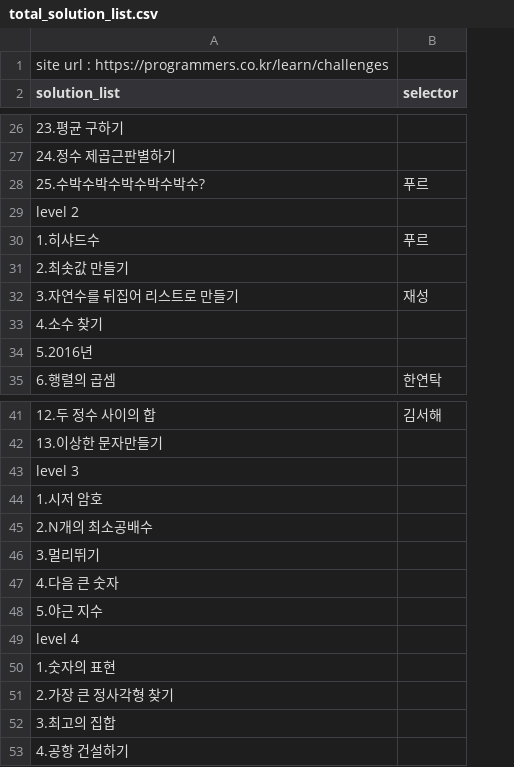
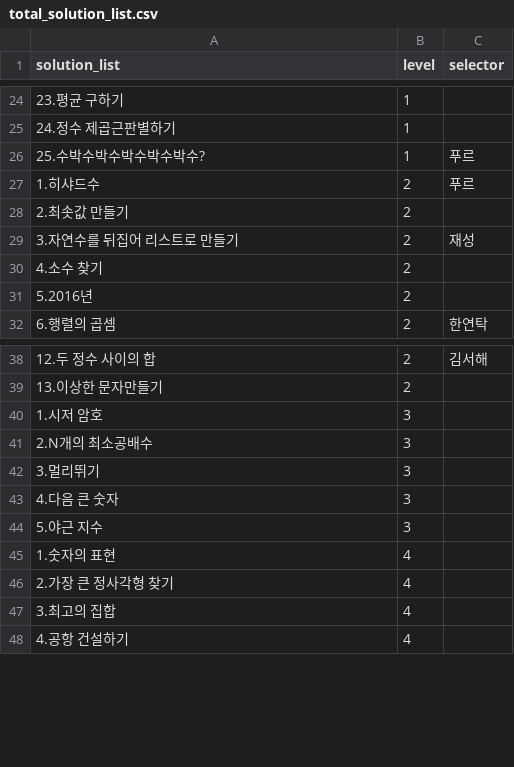
Before and after one commit to specialkong/chodev, a CSV file: algorithm/solution/total_solution_list.csv, drawn as a sheet; only a part is shown, gaps mark what is left out; removed rows and columns are numbered as before the commit, all else as after; the diff covers the shown part only; the diff names each change by its address in the sheet, - before the commit and + after, or states it on an @@ line.

```diff
--- a/algorithm/solution/total_solution_list.csv
+++ b/algorithm/solution/total_solution_list.csv
+column B (level), rows 24-32: 1 | 1 | 1 | 2 | 2 | 2 | 2 | 2 | 2; rows 38-48: 2 | 2 | 3 | 3 | 3 | 3 | 3 | 4 | 4 | 4 | 4
-row 1: site url : https://programmers.co.kr/learn/challenges
-row 29: level 2
-row 43: level 3
-row 49: level 4
```
Also changed, not shown: 5 removed rows and 1 edited cell elsewhere in this file.
